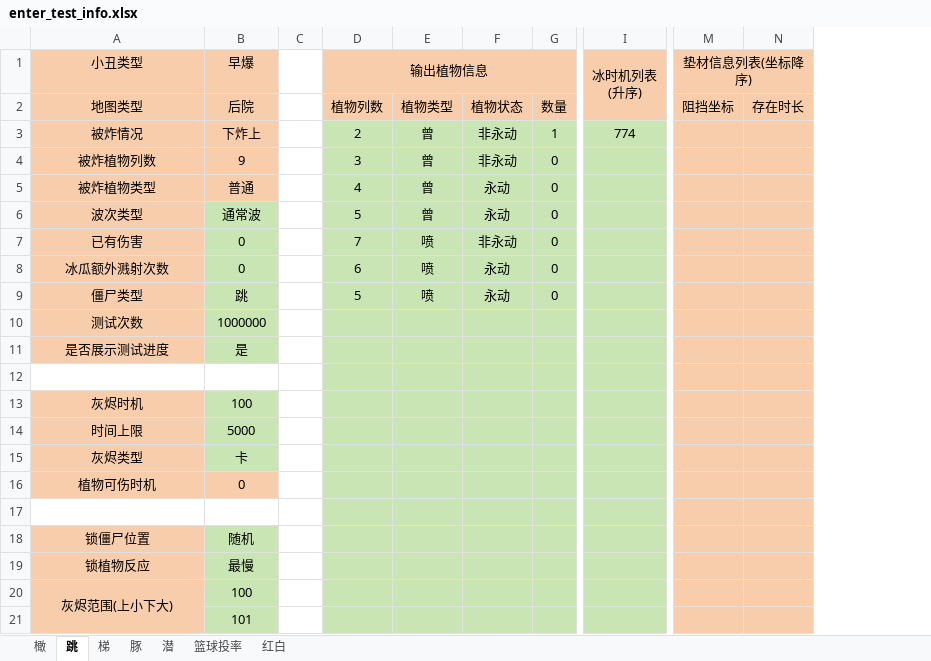
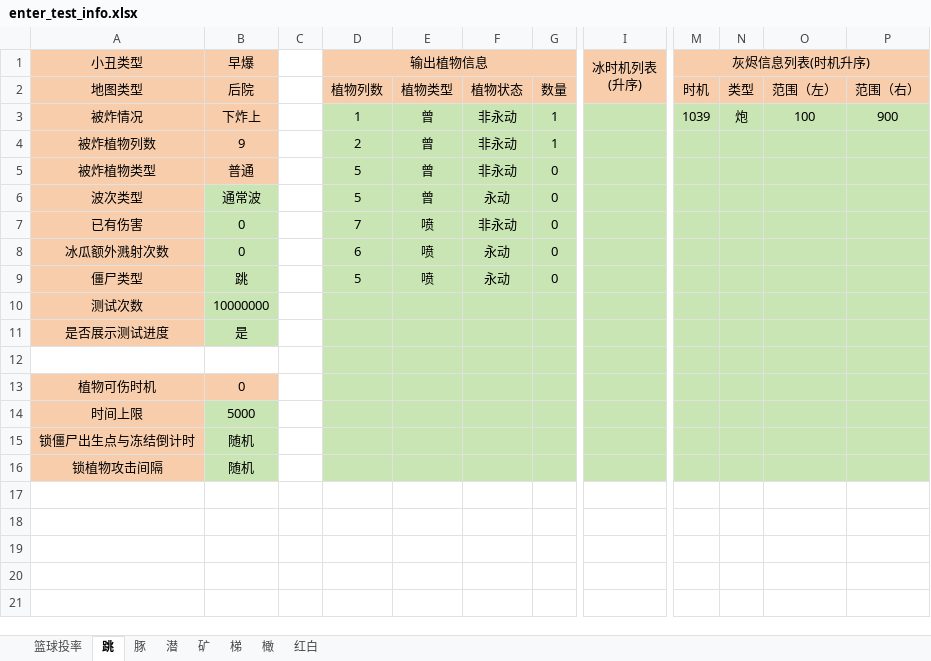
Before and after one commit to Leonhardqwq/PvZ-Cobless-Simulator, an Excel workbook: Enter/enter_test_info.xlsx, sheet 跳, drawn as a sheet; only a part is shown, gaps mark what is left out; values as stored, in another font and other column widths than the file's, no borders; removed rows and columns are numbered as before the commit, all else as after; rows hold the shown columns only; the diff names each change by its address in the sheet, - before the commit and + after, or states it on an @@ line.

```diff
--- a/Enter/enter_test_info.xlsx (sheet 跳)
+++ b/Enter/enter_test_info.xlsx (sheet 跳)
+sheet tab: 矿
@@ sheet tab order changed: 篮球投率 | 跳 | 豚 | 潜 | 矿 | 梯 | 橄 | 红白 @@
-column M (垫材信息列表(坐标降序)), row 2: 阻挡坐标
-column N, row 2: 存在时长
+column M (灰烬信息列表(时机升序)), rows 2-3: 时机 | 1039
+column N, rows 2-3: 类型 | 炮
+column O, rows 2-3: 范围（左） | 100
+column P, rows 2-3: 范围（右） | 900
-D3 (输出植物信息): 2
+D3 (输出植物信息): 1
-I3 (冰时机列表 (升序)): 774
+I3 (冰时机列表 (升序)): (empty)
-D4 (输出植物信息): 3
+D4 (输出植物信息): 2
-G4: 0
+G4: 1
-D5 (输出植物信息): 4
+D5 (输出植物信息): 5
-F5: 永动
+F5: 非永动
-B10 (早爆): 1000000
+B10 (早爆): 10000000
-row 13: 灰烬时机 | 100
@@ row 16 moved to row 13: 植物可伤时机 @@
-row 15: 灰烬类型 | 卡
-row 17: (empty)
-A15 (小丑类型): 锁僵尸位置
+A15 (小丑类型): 锁僵尸出生点与冻结倒计时
-row 19: 锁植物反应 | 最慢
-row 20: 灰烬范围(上小下大) | 100
-row 21:  | 101
+row 16: 锁植物攻击间隔 | 随机
```
Also changed, not shown: sheet 潜, sheet 豚, sheet 梯, sheet 橄, sheet 红白, sheet 篮球投率, Jack/jack_test_info.xlsx, Zomboni/zomboni_test_info.xlsx, 21 other files.
